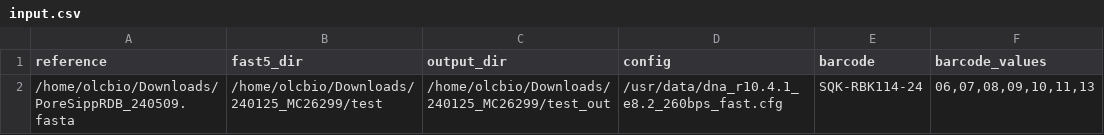
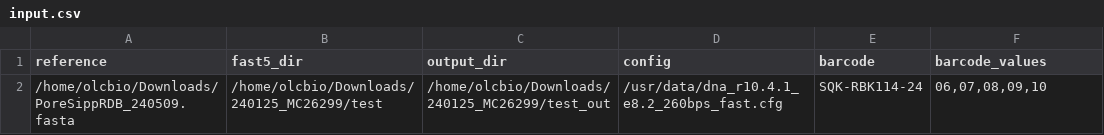
Before and after one commit to OLC-Bioinformatics/Poresippr_code, a CSV file: input.csv, drawn as a sheet.

Commit message:
Update input.csv

```diff
--- a/input.csv
+++ b/input.csv
@@ -1,2 +1,2 @@
 reference,fast5_dir,output_dir,config,barcode,barcode_values
-/home/olcbio/Downloads/PoreSippRDB_240509.fasta,/home/olcbio/Downloads/240125_MC26299/test,/home/olcbio/Downloads/240125_MC26299/test_out,/usr/data/dna_r10.4.1_e8.2_260bps_fast.cfg,SQK-RBK114-24,"06,07,08,09,10,11,13"
+/home/olcbio/Downloads/PoreSippRDB_240509.fasta,/home/olcbio/Downloads/240125_MC26299/test,/home/olcbio/Downloads/240125_MC26299/test_out,/usr/data/dna_r10.4.1_e8.2_260bps_fast.cfg,SQK-RBK114-24,"06,07,08,09,10"
```
